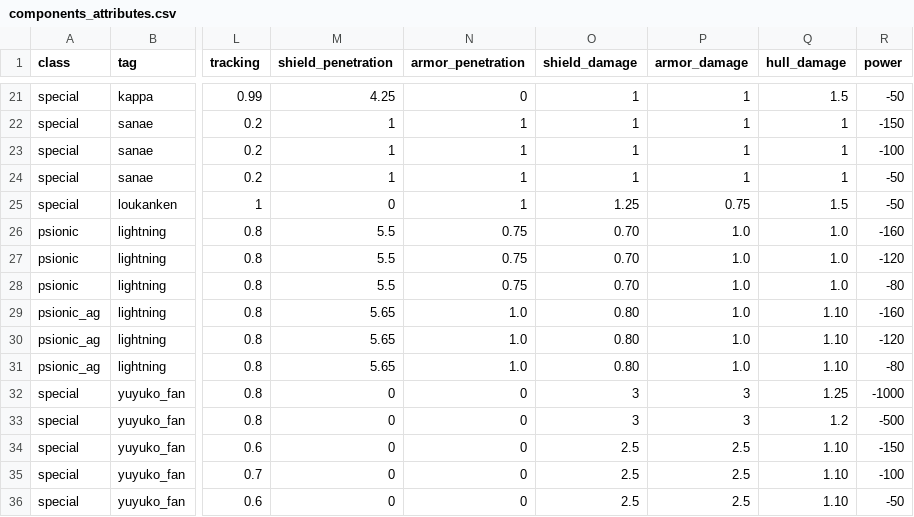
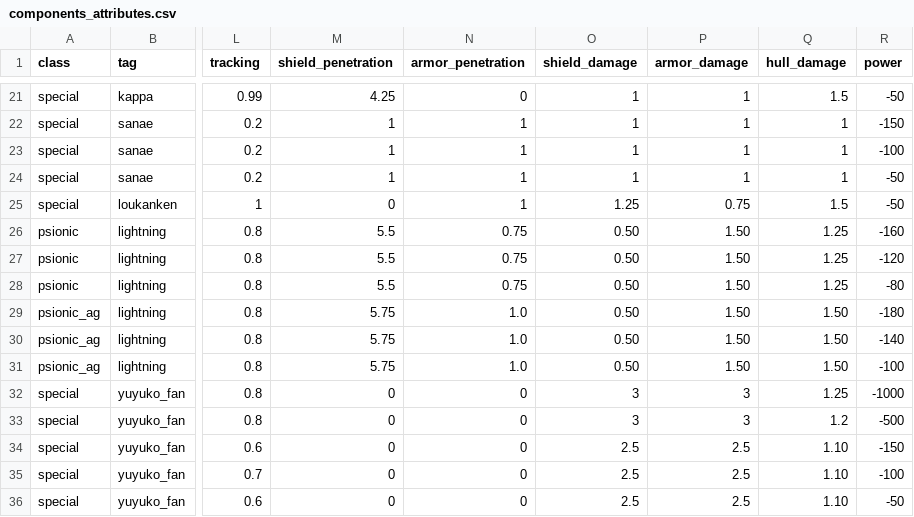
Before and after one commit to touhou-gulaxy/touhou4, a CSV file: utils/components_attributes.csv, drawn as a sheet; only a part is shown, gaps mark what is left out; the diff names each change by its address in the sheet, - before the commit and + after, or states it on an @@ line.

```diff
--- a/utils/components_attributes.csv
+++ b/utils/components_attributes.csv
-O26:O28 (shield_damage): 0.70
+O26:O28 (shield_damage): 0.50
-P26:P31 (armor_damage): 1.0
+P26:P31 (armor_damage): 1.50
-Q26:Q28 (hull_damage): 1.0
+Q26:Q28 (hull_damage): 1.25
-M29:M31 (shield_penetration): 5.65
+M29:M31 (shield_penetration): 5.75
-O29:O31 (shield_damage): 0.80
+O29:O31 (shield_damage): 0.50
-Q29:Q31 (hull_damage): 1.10
+Q29:Q31 (hull_damage): 1.50
-R29 (power): -160
+R29 (power): -180
-R30 (power): -120
+R30 (power): -140
-R31 (power): -80
+R31 (power): -100
```
Also changed, not shown: 32 other files.
